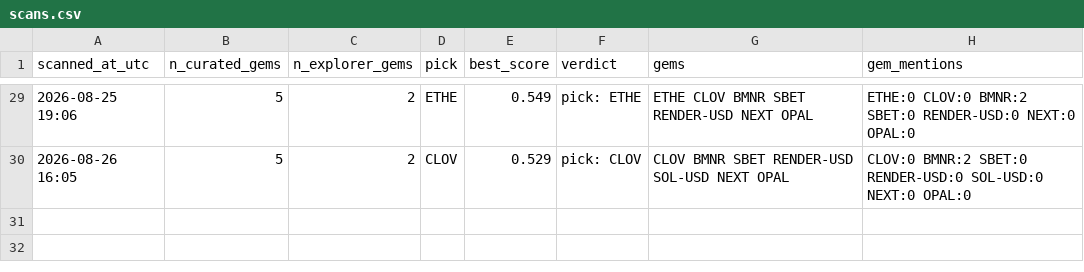
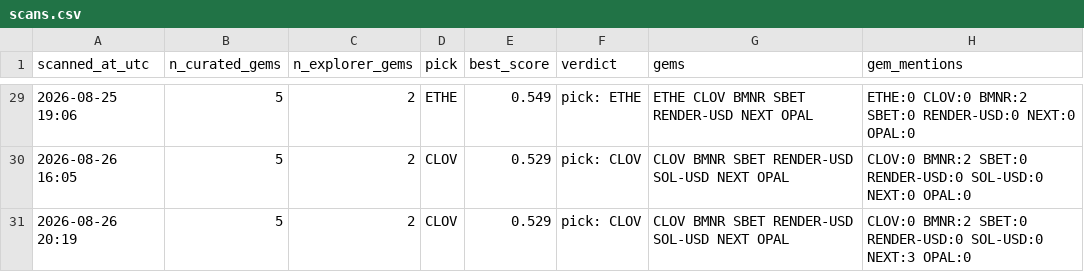
Before and after one commit to cbaduboateng/nicol-calcium-score, a CSV file: portfolio/scans.csv, drawn as a sheet; only a part is shown, gaps mark what is left out; the diff names each change by its address in the sheet, - before the commit and + after, or states it on an @@ line.

```diff
--- a/portfolio/scans.csv
+++ b/portfolio/scans.csv
+row 31: 2026-08-26 20:19 | 5 | 2 | CLOV | 0.529 | pick: CLOV | CLOV BMNR SBET RENDER-USD SOL-USD NEXT OPAL | CLOV:0 BMNR:2 SBET:0 RENDER-USD:0 SOL-USD:0 NEXT:3 OPAL:0
```
